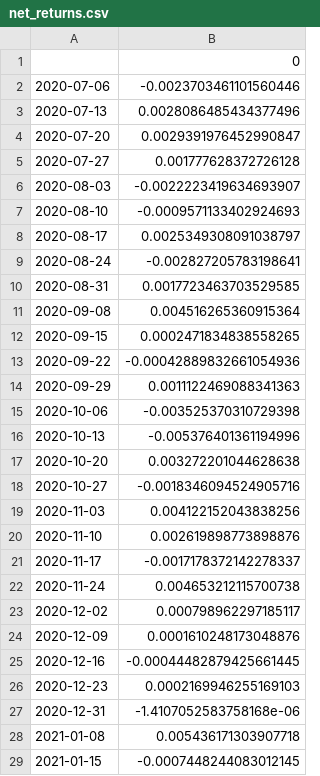
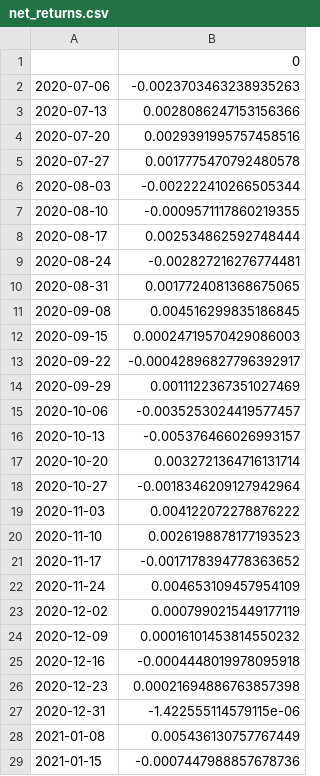
Before and after one commit to td-02/ai-native-hedge-fund, a CSV file: outputs/orchestrator_backtest_fast/net_returns.csv, drawn as a sheet; only a part is shown; the diff covers the shown part only.

```diff
--- a/outputs/orchestrator_backtest_fast/net_returns.csv
+++ b/outputs/orchestrator_backtest_fast/net_returns.csv
@@ -1,29 +1,29 @@
 ,0
-2020-07-06,-0.0023703461101560446
-2020-07-13,0.0028086485434377496
-2020-07-20,0.0029391976452990847
-2020-07-27,0.001777628372726128
-2020-08-03,-0.0022223419634693907
-2020-08-10,-0.0009571133402924693
-2020-08-17,0.0025349308091038797
-2020-08-24,-0.002827205783198641
-2020-08-31,0.0017723463703529585
-2020-09-08,0.004516265360915364
-2020-09-15,0.0002471834838558265
-2020-09-22,-0.00042889832661054936
-2020-09-29,0.0011122469088341363
-2020-10-06,-0.003525370310729398
-2020-10-13,-0.005376401361194996
-2020-10-20,0.003272201044628638
-2020-10-27,-0.0018346094524905716
-2020-11-03,0.004122152043838256
-2020-11-10,0.002619898773898876
-2020-11-17,-0.0017178372142278337
-2020-11-24,0.004653212115700738
-2020-12-02,0.000798962297185117
-2020-12-09,0.0001610248173048876
-2020-12-16,-0.00044482879425661445
-2020-12-23,0.0002169946255169103
-2020-12-31,-1.4107052583758168e-06
-2021-01-08,0.005436171303907718
-2021-01-15,-0.0007448244083012145
+2020-07-06,-0.0023703463238935263
+2020-07-13,0.0028086247153156366
+2020-07-20,0.0029391995757458516
+2020-07-27,0.0017775470792480578
+2020-08-03,-0.002222410266505344
+2020-08-10,-0.0009571117860219355
+2020-08-17,0.002534862592748444
+2020-08-24,-0.002827216276774481
+2020-08-31,0.0017724081368675065
+2020-09-08,0.004516299835186845
+2020-09-15,0.00024719570429086003
+2020-09-22,-0.00042896827796392917
+2020-09-29,0.0011122367351027469
+2020-10-06,-0.0035253024419577457
+2020-10-13,-0.005376466026993157
+2020-10-20,0.0032721364716131714
+2020-10-27,-0.0018346209127942964
+2020-11-03,0.004122072278876222
+2020-11-10,0.0026198878177193523
+2020-11-17,-0.0017178394778363652
+2020-11-24,0.004653109457954109
+2020-12-02,0.0007990215449177119
+2020-12-09,0.00016101453814550232
+2020-12-16,-0.0004448019978095918
+2020-12-23,0.00021694886763857398
+2020-12-31,-1.422555114579115e-06
+2021-01-08,0.005436130757767449
+2021-01-15,-0.0007447988857678736
```
Also changed, not shown: 20 added rows and 32 edited cells elsewhere in this file, outputs/orchestrator_backtest_fast/equity_curve.csv, outputs/orchestrator_backtest_fast/gross_returns.csv, 15 other files.
